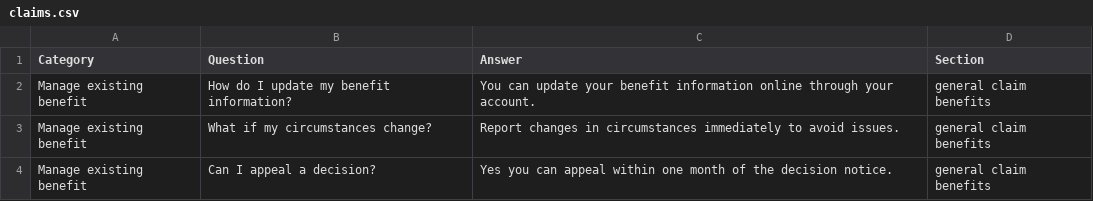
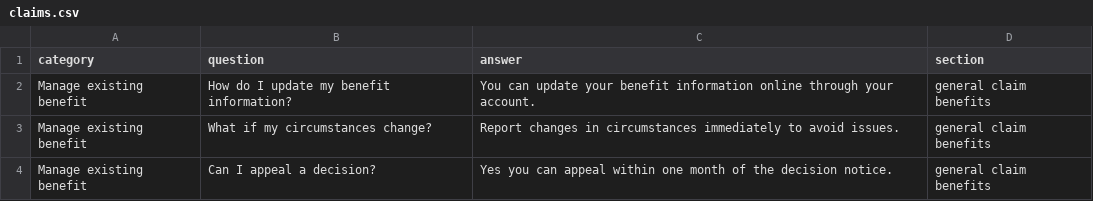
Before and after one commit to Amigojnr/benefits-claims-assitant, a CSV file: notebooks/claims.csv, drawn as a sheet; only a part is shown.

```diff
--- a/notebooks/claims.csv
+++ b/notebooks/claims.csv
@@ -1,2 +1,2 @@
-Category,Question,Answer,Section
+category,question,answer,section
 Manage existing benefit,How do I update my benefit information?,You can update your benefit information online through your account.,general claim benefits
```
Also changed, not shown: notebooks/ground-truth-data.csv, 6 other files.
